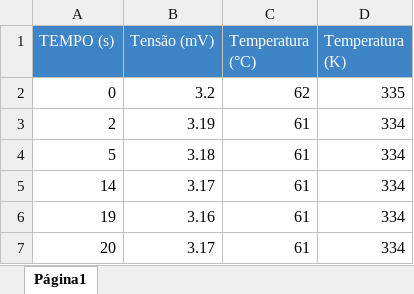
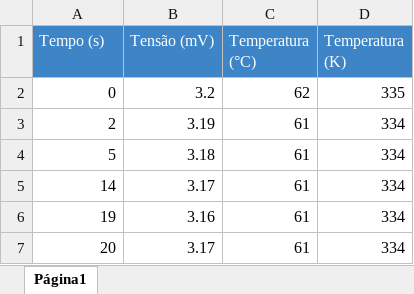
Before and after one commit to PeSader/unicamp, an Excel workbook: sem02/f229/exp05/data/garrafa_térmica_aberta.xlsx, sheet Página1, drawn as a sheet; only a part is shown; values as stored, in another font and other column widths than the file's, no borders; the diff names each change by its address in the sheet, - before the commit and + after, or states it on an @@ line.

```diff
--- a/sem02/f229/exp05/data/garrafa_térmica_aberta.xlsx (sheet Página1)
+++ b/sem02/f229/exp05/data/garrafa_térmica_aberta.xlsx (sheet Página1)
-A1: TEMPO (s)
+A1: Tempo (s)
```
Also changed, not shown: sem02/f229/exp05/data/calorímetro_fechado.xlsx, 4 other files.
